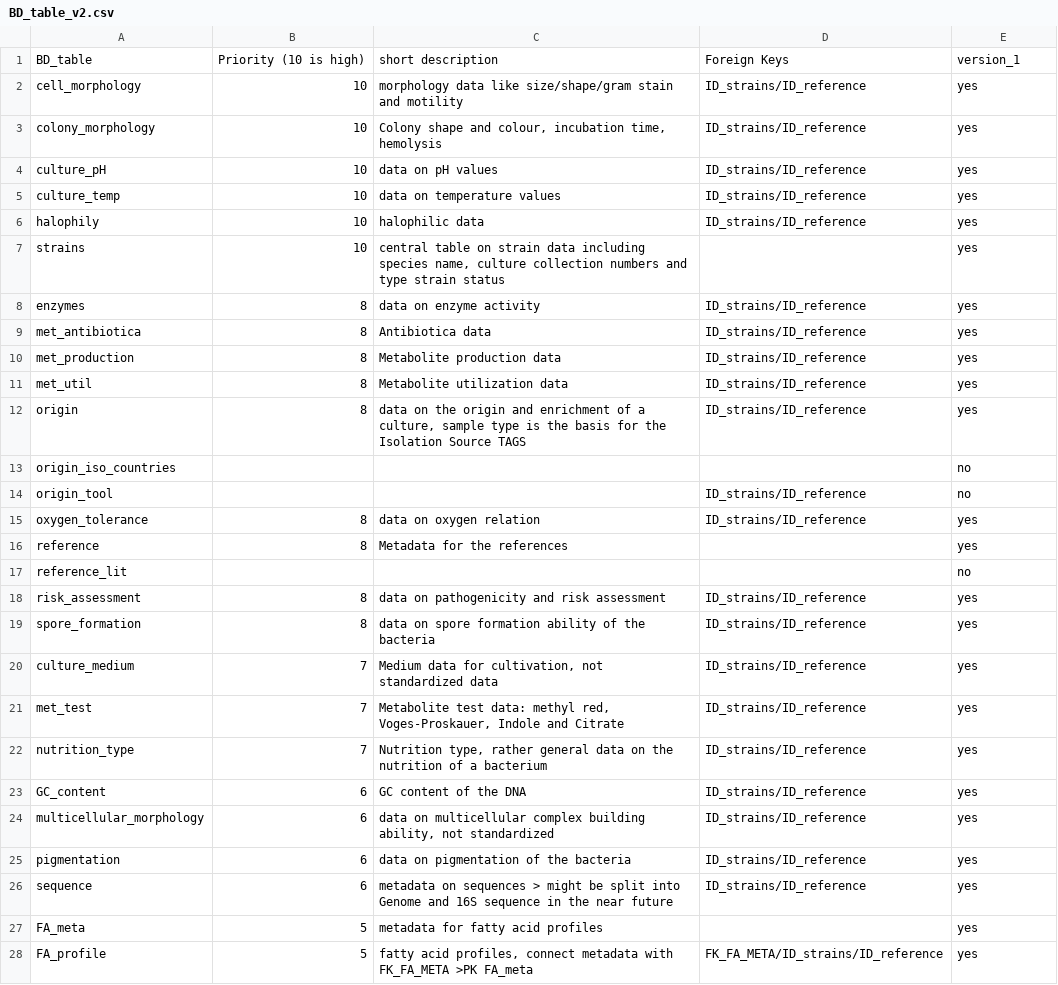
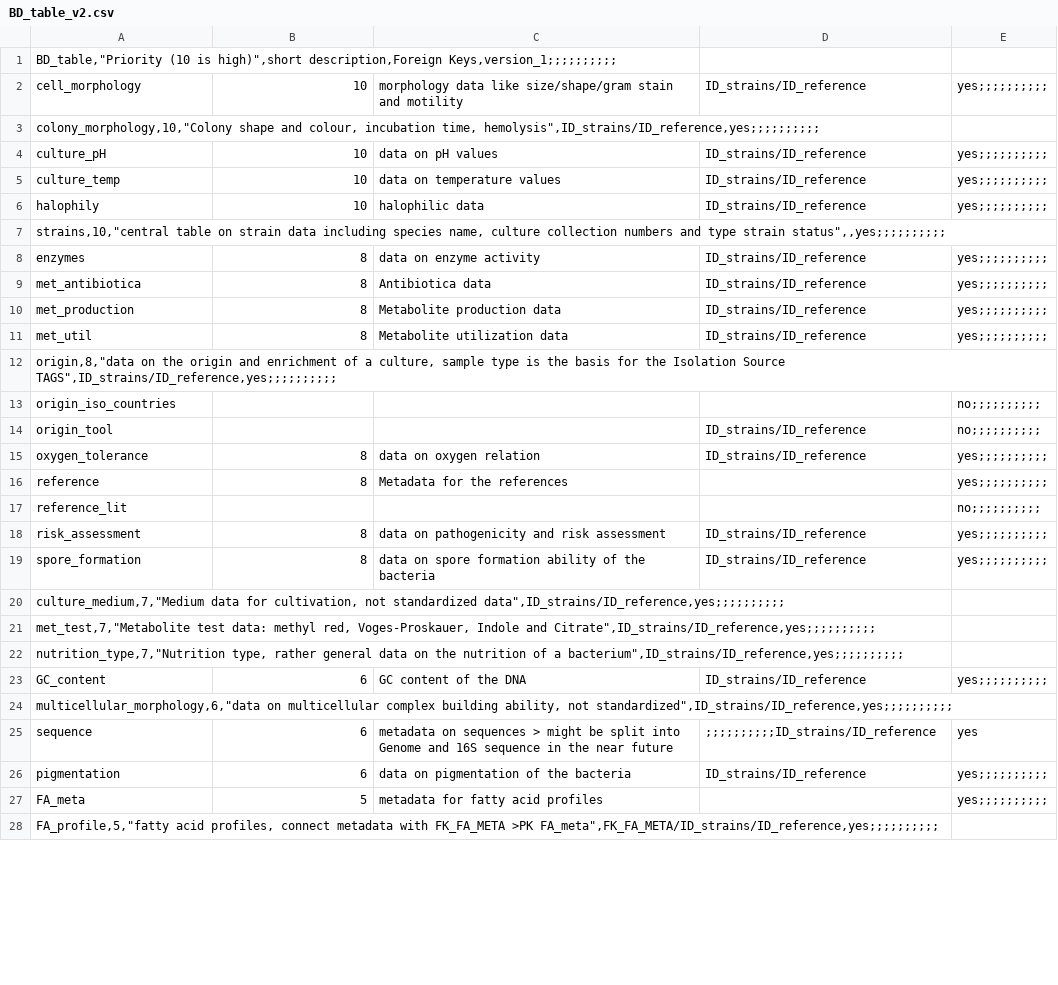
Before and after one commit to TIBHannover/diaspora, a CSV file: wp2/t2.1/BD_table_v2.csv, drawn as a sheet; only a part is shown; the diff covers the shown part only.

```diff
--- a/wp2/t2.1/BD_table_v2.csv
+++ b/wp2/t2.1/BD_table_v2.csv
@@ -1,28 +1,28 @@
-BD_table,"Priority (10 is high)",short description,Foreign Keys,version_1
-cell_morphology,10,morphology data like size/shape/gram stain and motility,ID_strains/ID_reference,yes
-colony_morphology,10,"Colony shape and colour, incubation time, hemolysis",ID_strains/ID_reference,yes
-culture_pH,10,data on pH values,ID_strains/ID_reference,yes
-culture_temp,10,data on temperature values,ID_strains/ID_reference,yes
-halophily,10,halophilic data,ID_strains/ID_reference,yes
-strains,10,"central table on strain data including species name, culture collection numbers and type strain status",,yes
-enzymes,8,data on enzyme activity,ID_strains/ID_reference,yes
-met_antibiotica,8,Antibiotica data,ID_strains/ID_reference,yes
-met_production,8,Metabolite production data,ID_strains/ID_reference,yes
-met_util,8,Metabolite utilization data,ID_strains/ID_reference,yes
-origin,8,"data on the origin and enrichment of a culture, sample type is the basis for the Isolation Source TAGS",ID_strains/ID_reference,yes
-origin_iso_countries,,,,no
-origin_tool,,,ID_strains/ID_reference,no
-oxygen_tolerance,8,data on oxygen relation,ID_strains/ID_reference,yes
-reference,8,Metadata for the references,,yes
-reference_lit,,,,no
-risk_assessment,8,data on pathogenicity and risk assessment,ID_strains/ID_reference,yes
-spore_formation,8,data on spore formation ability of the bacteria,ID_strains/ID_reference,yes
-culture_medium,7,"Medium data for cultivation, not standardized data",ID_strains/ID_reference,yes
-met_test,7,"Metabolite test data: methyl red, Voges-Proskauer, Indole and Citrate",ID_strains/ID_reference,yes
-nutrition_type,7,"Nutrition type, rather general data on the nutrition of a bacterium",ID_strains/ID_reference,yes
-GC_content,6,GC content of the DNA,ID_strains/ID_reference,yes
-multicellular_morphology,6,"data on multicellular complex building ability, not standardized",ID_strains/ID_reference,yes
-pigmentation,6,data on pigmentation of the bacteria,ID_strains/ID_reference,yes
-sequence,6,metadata on sequences > might be split into Genome and 16S sequence in the near future,ID_strains/ID_reference,yes
-FA_meta,5,metadata for fatty acid profiles,,yes
-FA_profile,5,"fatty acid profiles, connect metadata with FK_FA_META >PK FA_meta",FK_FA_META/ID_strains/ID_reference,yes
+"BD_table,""Priority (10 is high)"",short description,Foreign Keys,version_1";;;;;;;;;;
+cell_morphology,10,morphology data like size/shape/gram stain and motility,ID_strains/ID_reference,yes;;;;;;;;;;
+"colony_morphology,10,""Colony shape and colour, incubation time, hemolysis"",ID_strains/ID_reference,yes";;;;;;;;;;
+culture_pH,10,data on pH values,ID_strains/ID_reference,yes;;;;;;;;;;
+culture_temp,10,data on temperature values,ID_strains/ID_reference,yes;;;;;;;;;;
+halophily,10,halophilic data,ID_strains/ID_reference,yes;;;;;;;;;;
+"strains,10,""central table on strain data including species name, culture collection numbers and type strain status"",,yes";;;;;;;;;;
+enzymes,8,data on enzyme activity,ID_strains/ID_reference,yes;;;;;;;;;;
+met_antibiotica,8,Antibiotica data,ID_strains/ID_reference,yes;;;;;;;;;;
+met_production,8,Metabolite production data,ID_strains/ID_reference,yes;;;;;;;;;;
+met_util,8,Metabolite utilization data,ID_strains/ID_reference,yes;;;;;;;;;;
+"origin,8,""data on the origin and enrichment of a culture, sample type is the basis for the Isolation Source TAGS"",ID_strains/ID_reference,yes";;;;;;;;;;
+origin_iso_countries,,,,no;;;;;;;;;;
+origin_tool,,,ID_strains/ID_reference,no;;;;;;;;;;
+oxygen_tolerance,8,data on oxygen relation,ID_strains/ID_reference,yes;;;;;;;;;;
+reference,8,Metadata for the references,,yes;;;;;;;;;;
+reference_lit,,,,no;;;;;;;;;;
+risk_assessment,8,data on pathogenicity and risk assessment,ID_strains/ID_reference,yes;;;;;;;;;;
+spore_formation,8,data on spore formation ability of the bacteria,ID_strains/ID_reference,yes;;;;;;;;;;
+"culture_medium,7,""Medium data for cultivation, not standardized data"",ID_strains/ID_reference,yes";;;;;;;;;;
+"met_test,7,""Metabolite test data: methyl red, Voges-Proskauer, Indole and Citrate"",ID_strains/ID_reference,yes";;;;;;;;;;
+"nutrition_type,7,""Nutrition type, rather general data on the nutrition of a bacterium"",ID_strains/ID_reference,yes";;;;;;;;;;
+GC_content,6,GC content of the DNA,ID_strains/ID_reference,yes;;;;;;;;;;
+"multicellular_morphology,6,""data on multicellular complex building ability, not standardized"",ID_strains/ID_reference,yes";;;;;;;;;;
+sequence,6,metadata on sequences > might be split into Genome and 16S sequence in the near future, ;;;;;;;;;;ID_strains/ID_reference,yes
+pigmentation,6,data on pigmentation of the bacteria,ID_strains/ID_reference,yes;;;;;;;;;;
+FA_meta,5,metadata for fatty acid profiles,,yes;;;;;;;;;;
+"FA_profile,5,""fatty acid profiles, connect metadata with FK_FA_META >PK FA_meta"",FK_FA_META/ID_strains/ID_reference,yes";;;;;;;;;;
```
Also changed, not shown: 8 added rows, 5 removed rows and 60 edited cells elsewhere in this file, 4 other files.
